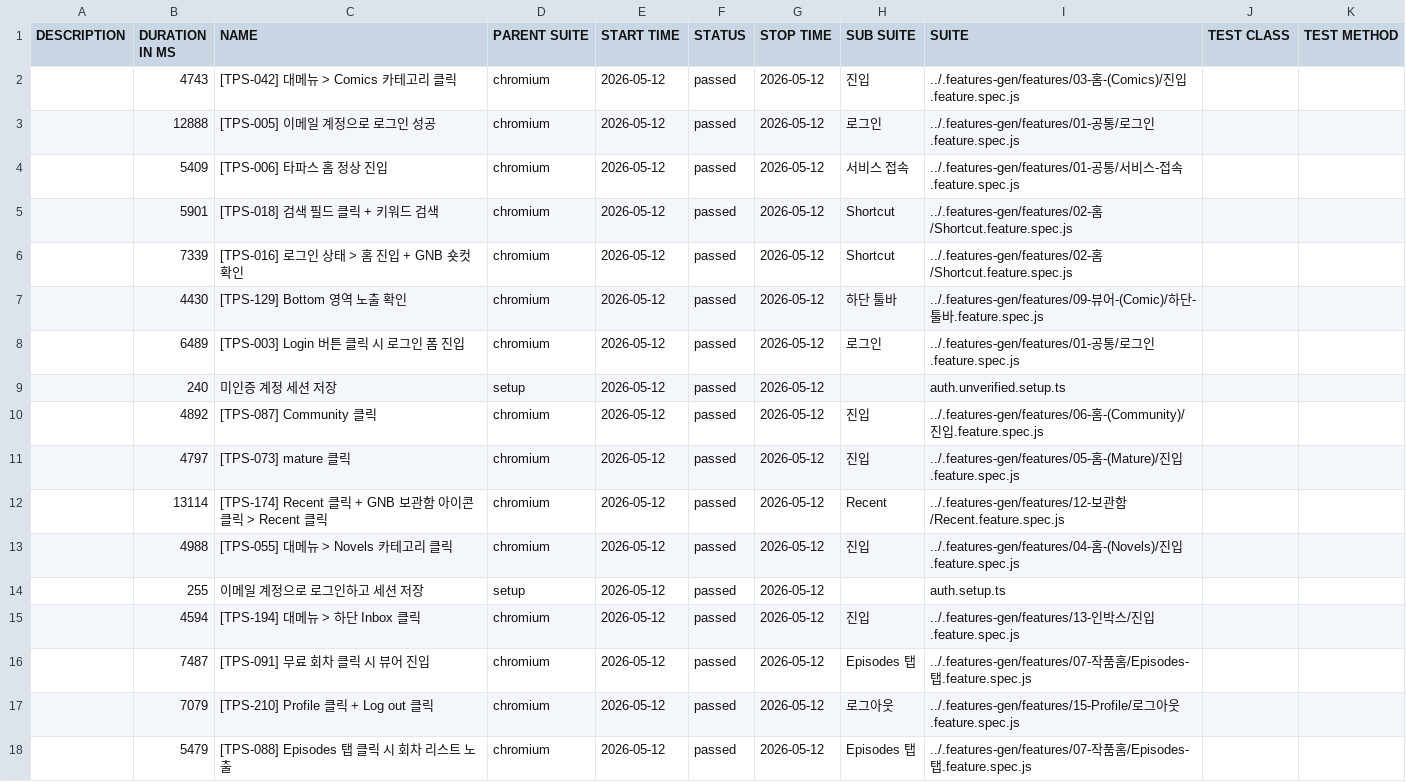
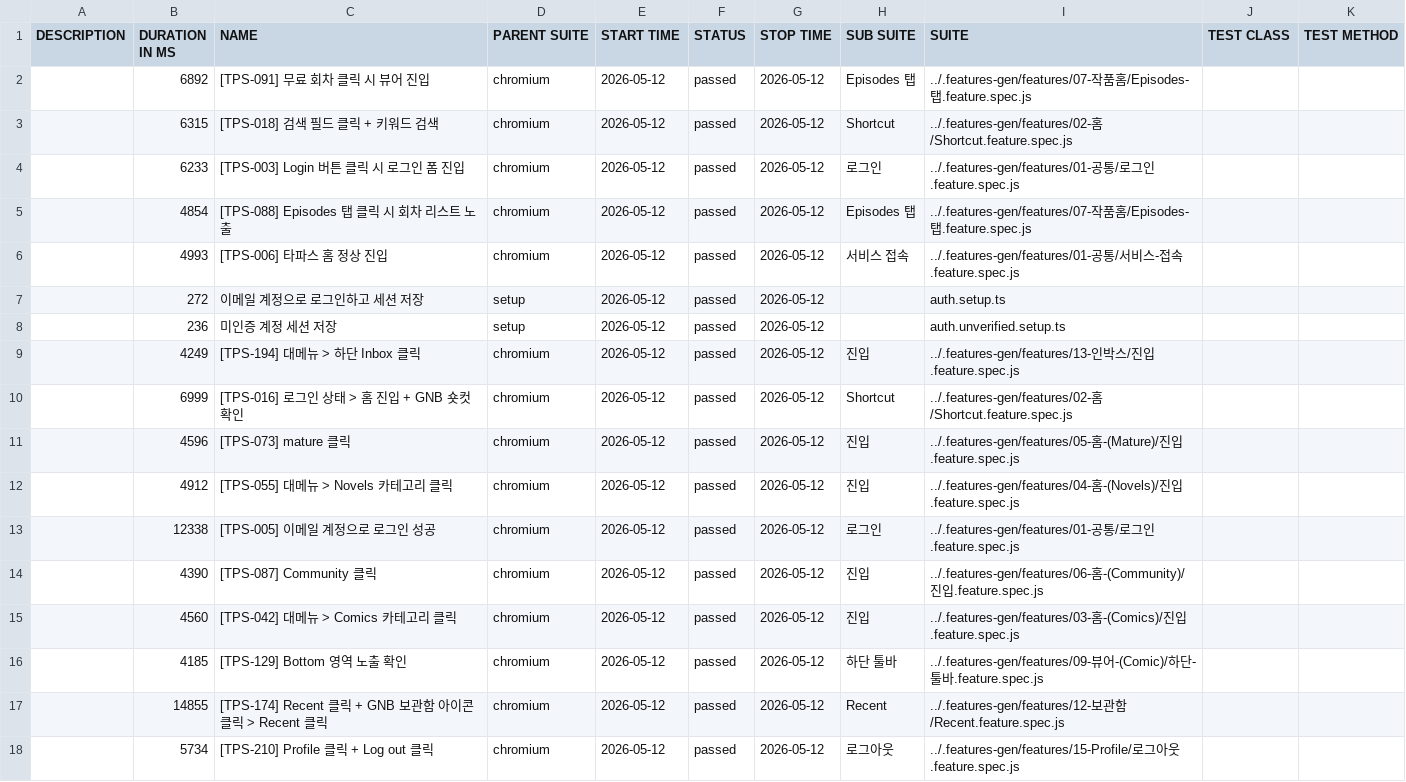
Before and after one commit to RheeSuho/tapas-qa, a CSV file: data/suites.csv, drawn as a sheet.

```diff
--- a/data/suites.csv
+++ b/data/suites.csv
@@ -1,18 +1,18 @@
 "DESCRIPTION","DURATION IN MS","NAME","PARENT SUITE","START TIME","STATUS","STOP TIME","SUB SUITE","SUITE","TEST CLASS","TEST METHOD"
-"","4743","[TPS-042] 대메뉴 > Comics 카테고리 클릭","chromium","2026-05-12","passed","2026-05-12","진입","../.features-gen/features/03-홈-(Comics)/진입.feature.spec.js","",""
-"","12888","[TPS-005] 이메일 계정으로 로그인 성공","chromium","2026-05-12","passed","2026-05-12","로그인","../.features-gen/features/01-공통/로그인.feature.spec.js","",""
-"","5409","[TPS-006] 타파스 홈 정상 진입","chromium","2026-05-12","passed","2026-05-12","서비스 접속","../.features-gen/features/01-공통/서비스-접속.feature.spec.js","",""
-"","5901","[TPS-018] 검색 필드 클릭 + 키워드 검색","chromium","2026-05-12","passed","2026-05-12","Shortcut","../.features-gen/features/02-홈/Shortcut.feature.spec.js","",""
-"","7339","[TPS-016] 로그인 상태 > 홈 진입 + GNB 숏컷 확인","chromium","2026-05-12","passed","2026-05-12","Shortcut","../.features-gen/features/02-홈/Shortcut.feature.spec.js","",""
-"","4430","[TPS-129] Bottom 영역 노출 확인","chromium","2026-05-12","passed","2026-05-12","하단 툴바","../.features-gen/features/09-뷰어-(Comic)/하단-툴바.feature.spec.js","",""
-"","6489","[TPS-003] Login 버튼 클릭 시 로그인 폼 진입","chromium","2026-05-12","passed","2026-05-12","로그인","../.features-gen/features/01-공통/로그인.feature.spec.js","",""
-"","240","미인증 계정 세션 저장","setup","2026-05-12","passed","2026-05-12","","auth.unverified.setup.ts","",""
-"","4892","[TPS-087] Community 클릭","chromium","2026-05-12","passed","2026-05-12","진입","../.features-gen/features/06-홈-(Community)/진입.feature.spec.js","",""
-"","4797","[TPS-073] mature 클릭","chromium","2026-05-12","passed","2026-05-12","진입","../.features-gen/features/05-홈-(Mature)/진입.feature.spec.js","",""
-"","13114","[TPS-174] Recent 클릭 + GNB 보관함 아이콘 클릭 > Recent 클릭","chromium","2026-05-12","passed","2026-05-12","Recent","../.features-gen/features/12-보관함/Recent.feature.spec.js","",""
-"","4988","[TPS-055] 대메뉴 > Novels 카테고리 클릭","chromium","2026-05-12","passed","2026-05-12","진입","../.features-gen/features/04-홈-(Novels)/진입.feature.spec.js","",""
-"","255","이메일 계정으로 로그인하고 세션 저장","setup","2026-05-12","passed","2026-05-12","","auth.setup.ts","",""
-"","4594","[TPS-194] 대메뉴 > 하단 Inbox 클릭","chromium","2026-05-12","passed","2026-05-12","진입","../.features-gen/features/13-인박스/진입.feature.spec.js","",""
-"","7487","[TPS-091] 무료 회차 클릭 시 뷰어 진입","chromium","2026-05-12","passed","2026-05-12","Episodes 탭","../.features-gen/features/07-작품홈/Episodes-탭.feature.spec.js","",""
-"","7079","[TPS-210] Profile 클릭 + Log out 클릭","chromium","2026-05-12","passed","2026-05-12","로그아웃","../.features-gen/features/15-Profile/로그아웃.feature.spec.js","",""
-"","5479","[TPS-088] Episodes 탭 클릭 시 회차 리스트 노출","chromium","2026-05-12","passed","2026-05-12","Episodes 탭","../.features-gen/features/07-작품홈/Episodes-탭.feature.spec.js","",""
+"","6892","[TPS-091] 무료 회차 클릭 시 뷰어 진입","chromium","2026-05-12","passed","2026-05-12","Episodes 탭","../.features-gen/features/07-작품홈/Episodes-탭.feature.spec.js","",""
+"","6315","[TPS-018] 검색 필드 클릭 + 키워드 검색","chromium","2026-05-12","passed","2026-05-12","Shortcut","../.features-gen/features/02-홈/Shortcut.feature.spec.js","",""
+"","6233","[TPS-003] Login 버튼 클릭 시 로그인 폼 진입","chromium","2026-05-12","passed","2026-05-12","로그인","../.features-gen/features/01-공통/로그인.feature.spec.js","",""
+"","4854","[TPS-088] Episodes 탭 클릭 시 회차 리스트 노출","chromium","2026-05-12","passed","2026-05-12","Episodes 탭","../.features-gen/features/07-작품홈/Episodes-탭.feature.spec.js","",""
+"","4993","[TPS-006] 타파스 홈 정상 진입","chromium","2026-05-12","passed","2026-05-12","서비스 접속","../.features-gen/features/01-공통/서비스-접속.feature.spec.js","",""
+"","272","이메일 계정으로 로그인하고 세션 저장","setup","2026-05-12","passed","2026-05-12","","auth.setup.ts","",""
+"","236","미인증 계정 세션 저장","setup","2026-05-12","passed","2026-05-12","","auth.unverified.setup.ts","",""
+"","4249","[TPS-194] 대메뉴 > 하단 Inbox 클릭","chromium","2026-05-12","passed","2026-05-12","진입","../.features-gen/features/13-인박스/진입.feature.spec.js","",""
+"","6999","[TPS-016] 로그인 상태 > 홈 진입 + GNB 숏컷 확인","chromium","2026-05-12","passed","2026-05-12","Shortcut","../.features-gen/features/02-홈/Shortcut.feature.spec.js","",""
+"","4596","[TPS-073] mature 클릭","chromium","2026-05-12","passed","2026-05-12","진입","../.features-gen/features/05-홈-(Mature)/진입.feature.spec.js","",""
+"","4912","[TPS-055] 대메뉴 > Novels 카테고리 클릭","chromium","2026-05-12","passed","2026-05-12","진입","../.features-gen/features/04-홈-(Novels)/진입.feature.spec.js","",""
+"","12338","[TPS-005] 이메일 계정으로 로그인 성공","chromium","2026-05-12","passed","2026-05-12","로그인","../.features-gen/features/01-공통/로그인.feature.spec.js","",""
+"","4390","[TPS-087] Community 클릭","chromium","2026-05-12","passed","2026-05-12","진입","../.features-gen/features/06-홈-(Community)/진입.feature.spec.js","",""
+"","4560","[TPS-042] 대메뉴 > Comics 카테고리 클릭","chromium","2026-05-12","passed","2026-05-12","진입","../.features-gen/features/03-홈-(Comics)/진입.feature.spec.js","",""
+"","4185","[TPS-129] Bottom 영역 노출 확인","chromium","2026-05-12","passed","2026-05-12","하단 툴바","../.features-gen/features/09-뷰어-(Comic)/하단-툴바.feature.spec.js","",""
+"","14855","[TPS-174] Recent 클릭 + GNB 보관함 아이콘 클릭 > Recent 클릭","chromium","2026-05-12","passed","2026-05-12","Recent","../.features-gen/features/12-보관함/Recent.feature.spec.js","",""
+"","5734","[TPS-210] Profile 클릭 + Log out 클릭","chromium","2026-05-12","passed","2026-05-12","로그아웃","../.features-gen/features/15-Profile/로그아웃.feature.spec.js","",""
```
Also changed, not shown: 56 other files.
